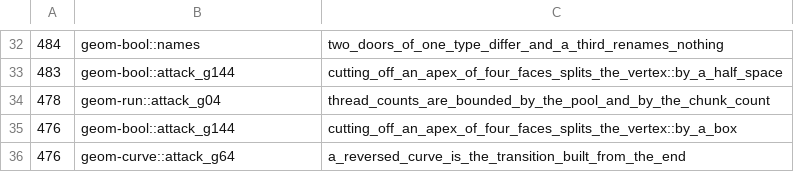
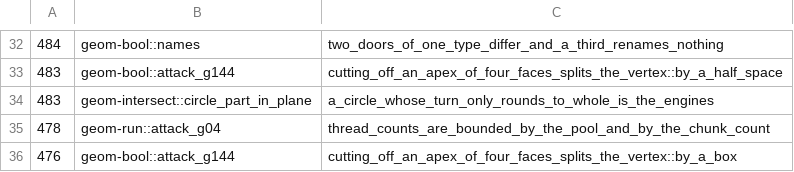
Before and after one commit to spareware-co-op/spareware, a TSV file: projects/engines/geometry/crates/geom-test/src/miri-may-stop.tsv, drawn as a sheet; only a part is shown, gaps mark what is left out; the shorter side is filled out with more unchanged rows; the diff names each change by its address in the sheet, - before the commit and + after, or states it on an @@ line.

```diff
--- a/projects/engines/geometry/crates/geom-test/src/miri-may-stop.tsv
+++ b/projects/engines/geometry/crates/geom-test/src/miri-may-stop.tsv
+row 34: 483 | geom-intersect::circle_part_in_plane | a_circle_whose_turn_only_rounds_to_whole_is_the_engines
```
Also changed, not shown: projects/engines/geometry/crates/geom-test/src/miri-times.tsv, 2 other files.
